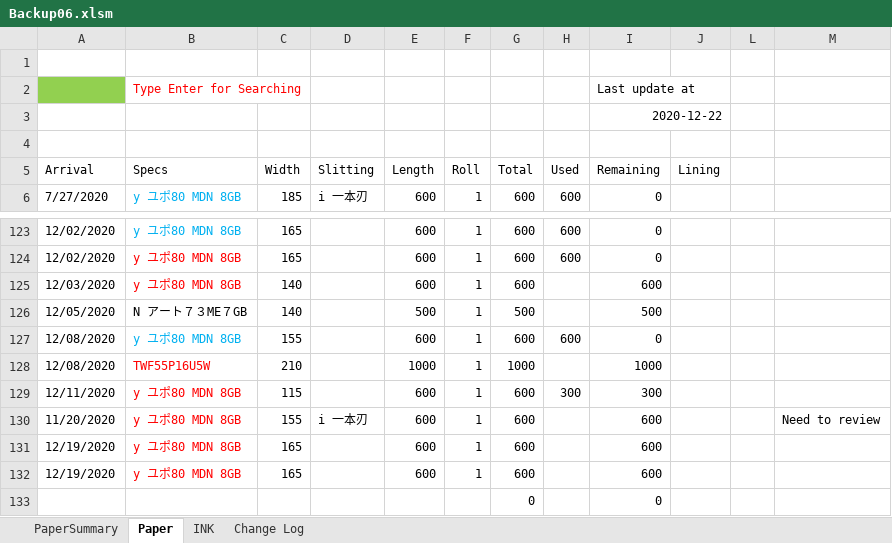
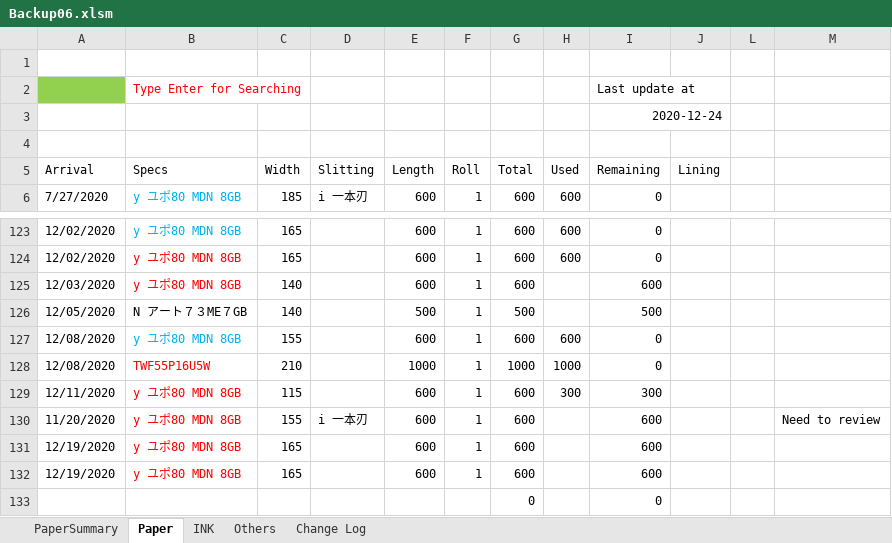
Before and after one commit to vicktor9450/demoSKU, an Excel workbook: Backup06.xlsm, sheet Paper, drawn as a sheet; only a part is shown, gaps mark what is left out; values as stored, in another font and other column widths than the file's, no borders; charts and pictures and table styles not drawn; the diff names each change by its address in the sheet, - before the commit and + after, or states it on an @@ line.

```diff
--- a/Backup06.xlsm (sheet Paper)
+++ b/Backup06.xlsm (sheet Paper)
+sheet tab: Others
-I3 (Remaining): 2020-12-22
+I3 (Remaining): 2020-12-24
-H128 (Used): (empty)
+H128 (Used): 1000
-I128 (Remaining): 1000
+I128 (Remaining): 0
```
Also changed, not shown: sheet Change Log, sheet PaperSummary.
